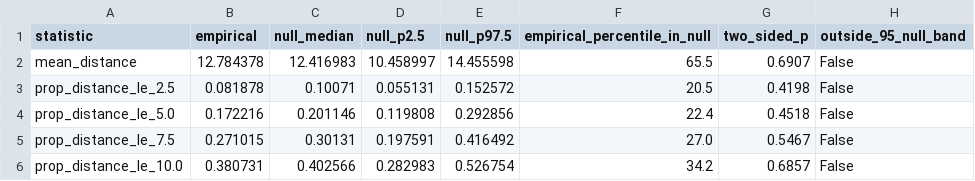
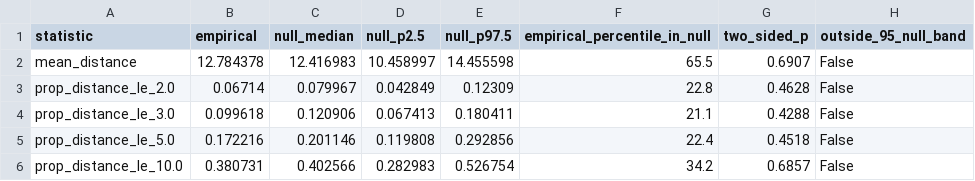
Before and after one commit to MengMian02/gold_price_study, a CSV file: outputs/stage4_roundnumber_avoidance_test/statistic_comparison.csv, drawn as a sheet; removed rows and columns are numbered as before the commit, all else as after; the diff names each change by its address in the sheet, - before the commit and + after, or states it on an @@ line.

```diff
--- a/outputs/stage4_roundnumber_avoidance_test/statistic_comparison.csv
+++ b/outputs/stage4_roundnumber_avoidance_test/statistic_comparison.csv
-row 3: prop_distance_le_2.5 | 0.081878 | 0.10071 | 0.055131 | 0.152572 | 20.5 | 0.4198 | False
+row 3: prop_distance_le_2.0 | 0.06714 | 0.079967 | 0.042849 | 0.12309 | 22.8 | 0.4628 | False
+row 4: prop_distance_le_3.0 | 0.099618 | 0.120906 | 0.067413 | 0.180411 | 21.1 | 0.4288 | False
-row 5: prop_distance_le_7.5 | 0.271015 | 0.30131 | 0.197591 | 0.416492 | 27.0 | 0.5467 | False
```
Also changed, not shown: outputs/stage3_distance_distribution/distance_threshold_counts.csv, outputs/stage5_level_proximity_volatility/level_proximity_volatility_stats.csv, 14 other files.
